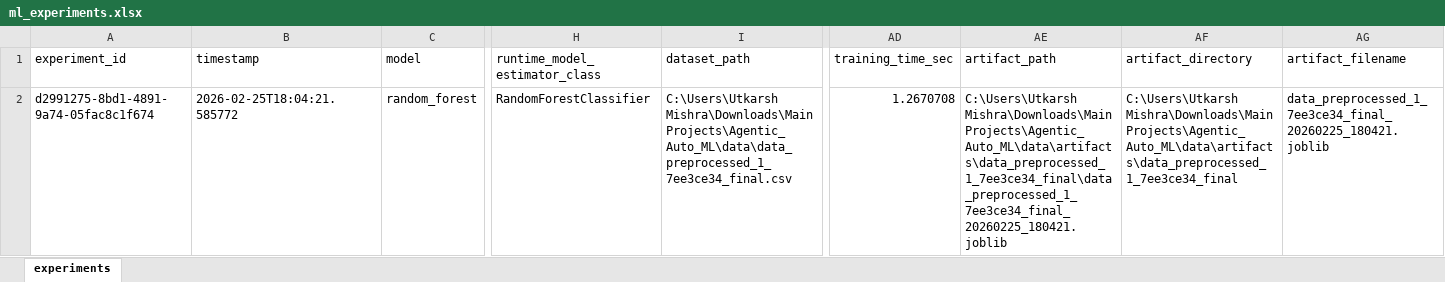
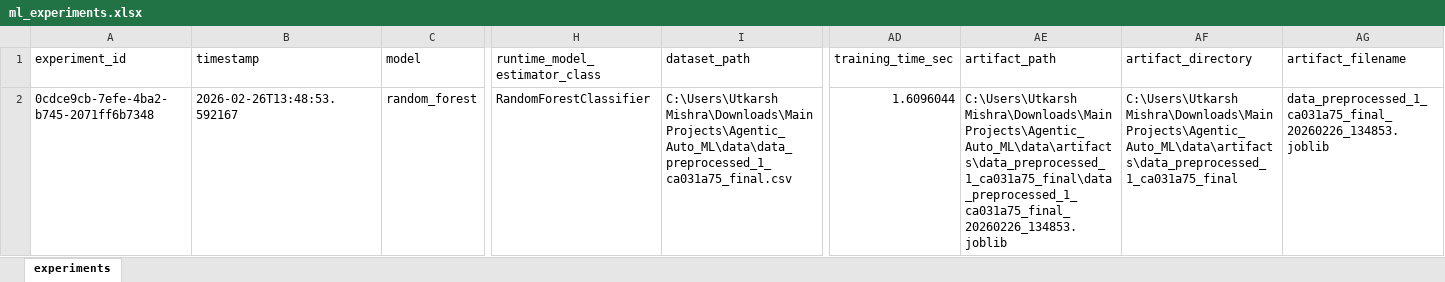
Before and after one commit to harshutkarshmishra1998/Agentic_Auto_ML_2, an Excel workbook: parser/data/xlsx/ml_experiments.xlsx, sheet experiments, drawn as a sheet; only a part is shown, gaps mark what is left out; values as stored, in another font and other column widths than the file's, no borders; the diff names each change by its address in the sheet, - before the commit and + after, or states it on an @@ line.

```diff
--- a/parser/data/xlsx/ml_experiments.xlsx (sheet experiments)
+++ b/parser/data/xlsx/ml_experiments.xlsx (sheet experiments)
-A2 (experiment_id): d2991275-8bd1-4891-9a74-05fac8c1f674
+A2 (experiment_id): 0cdce9cb-7efe-4ba2-b745-2071ff6b7348
-B2 (timestamp): 2026-02-25T18:04:21.585772
+B2 (timestamp): 2026-02-26T13:48:53.592167
-I2 (dataset_path): C:\Users\Utkarsh Mishra\Downloads\Main Projects\Agentic_Auto_ML\data\data_preprocessed_1_7ee3ce34_final.csv
+I2 (dataset_path): C:\Users\Utkarsh Mishra\Downloads\Main Projects\Agentic_Auto_ML\data\data_preprocessed_1_ca031a75_final.csv
-AD2 (training_time_sec): 1.2670708
+AD2 (training_time_sec): 1.6096044
-AE2 (artifact_path): C:\Users\Utkarsh Mishra\Downloads\Main Projects\Agentic_Auto_ML\data\artifacts\data_preprocessed_1_7ee3ce34_final\data_preprocessed_1_7ee3ce34_final_20260225_180421.joblib
+AE2 (artifact_path): C:\Users\Utkarsh Mishra\Downloads\Main Projects\Agentic_Auto_ML\data\artifacts\data_preprocessed_1_ca031a75_final\data_preprocessed_1_ca031a75_final_20260226_134853.joblib
-AF2 (artifact_directory): C:\Users\Utkarsh Mishra\Downloads\Main Projects\Agentic_Auto_ML\data\artifacts\data_preprocessed_1_7ee3ce34_final
+AF2 (artifact_directory): C:\Users\Utkarsh Mishra\Downloads\Main Projects\Agentic_Auto_ML\data\artifacts\data_preprocessed_1_ca031a75_final
-AG2 (artifact_filename): data_preprocessed_1_7ee3ce34_final_20260225_180421.joblib
+AG2 (artifact_filename): data_preprocessed_1_ca031a75_final_20260226_134853.joblib
```
Also changed, not shown: parser/data/xlsx/column_inspection.xlsx, parser/data/xlsx/data_classification.xlsx, 15 other files.
